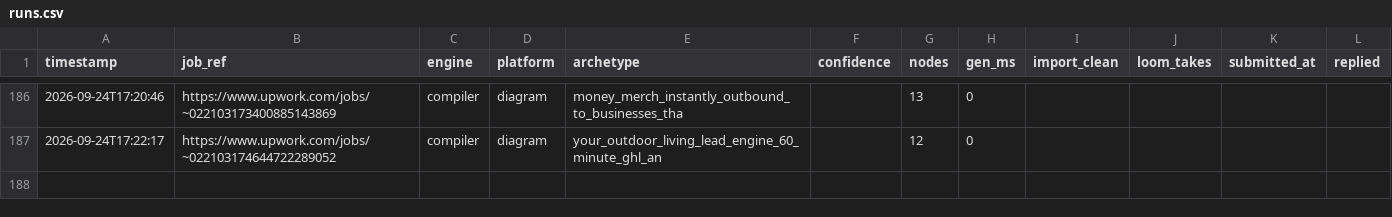
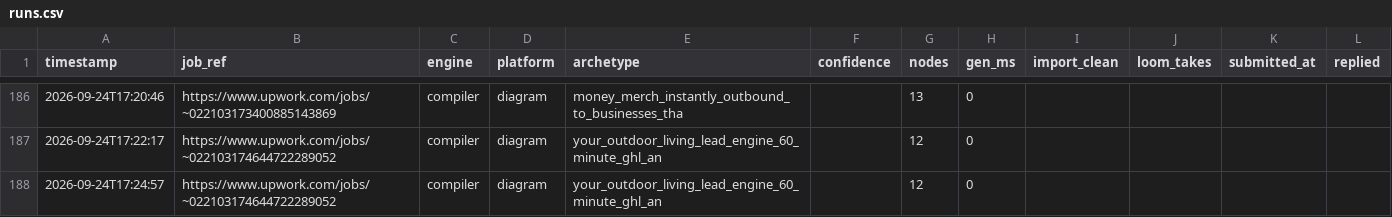
Before and after one commit to adverosolutions/AdveroSolutions, a CSV file: Coding/upwork-workflow-generator/runs.csv, drawn as a sheet; only a part is shown, gaps mark what is left out; the diff names each change by its address in the sheet, - before the commit and + after, or states it on an @@ line.

Commit message:
Vault: ai_agent_for_your_lendersa_database_retrieve_upd via compiler engine
Committed automatically after a generation run.

```diff
--- a/Coding/upwork-workflow-generator/runs.csv
+++ b/Coding/upwork-workflow-generator/runs.csv
+row 188: 2026-09-24T17:24:57 | https://www.upwork.com/jobs/~022103174644722289052 | compiler | diagram | your_outdoor_living_lead_engine_60_minute_ghl_an |  | 12 | 0
```
Also changed, not shown: 4 other files.
